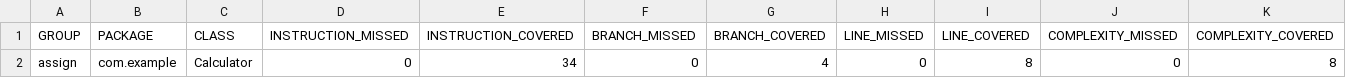
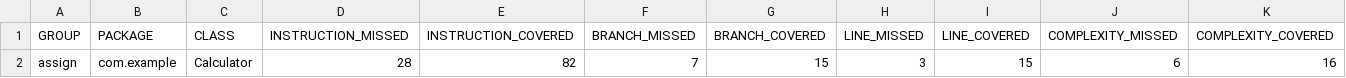
Before and after one commit to sptl01/SE333--Final-Assignment, a CSV file: maven-projects/target/site/jacoco/jacoco.csv, drawn as a sheet; only a part is shown; removed rows and columns are numbered as before the commit, all else as after; rows hold the shown columns only; the diff names each change by its address in the sheet, - before the commit and + after, or states it on an @@ line.

```diff
--- a/maven-projects/target/site/jacoco/jacoco.csv
+++ b/maven-projects/target/site/jacoco/jacoco.csv
-row 2: assign | com.example | Calculator | 0 | 34 | 0 | 4 | 0 | 8 | 0 | 8
+row 2: assign | com.example | Calculator | 28 | 82 | 7 | 15 | 3 | 15 | 6 | 16
```
Also changed, not shown: 19 other files.
